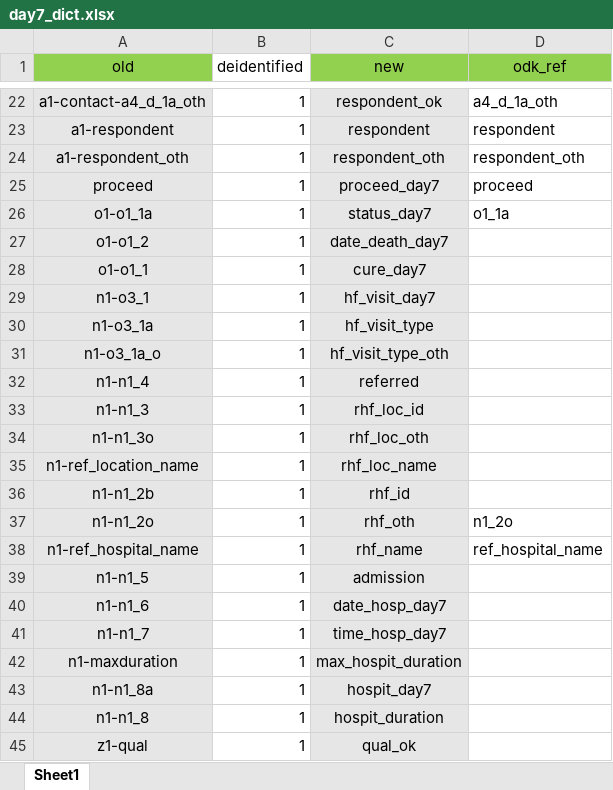
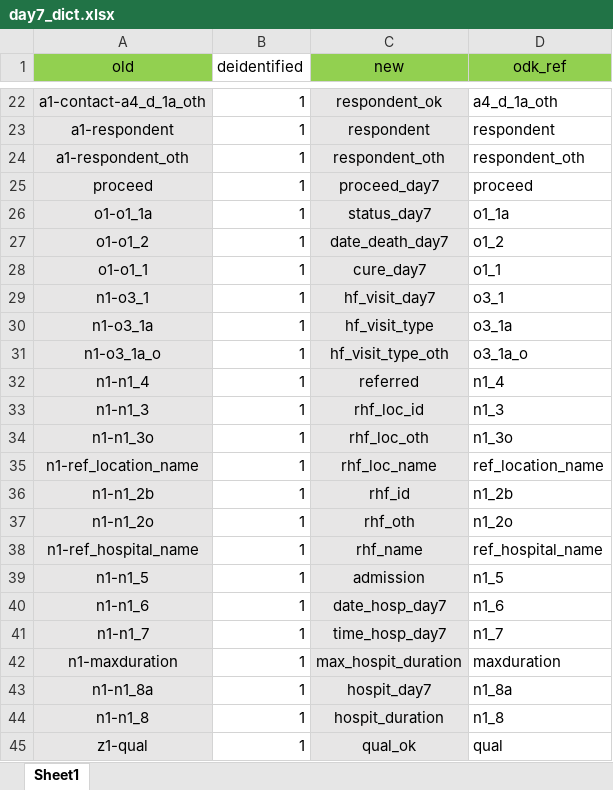
Before and after one commit to SwissTPH/timci, an Excel workbook: inst/extdata/day7_dict.xlsx, sheet Sheet1, drawn as a sheet; only a part is shown, gaps mark what is left out; values as stored, in another font and other column widths than the file's, no borders; the diff names each change by its address in the sheet, - before the commit and + after, or states it on an @@ line.

```diff
--- a/inst/extdata/day7_dict.xlsx (sheet Sheet1)
+++ b/inst/extdata/day7_dict.xlsx (sheet Sheet1)
-D27 (odk_ref): (empty)
+D27 (odk_ref): o1_2
-D28 (odk_ref): (empty)
+D28 (odk_ref): o1_1
-D29 (odk_ref): (empty)
+D29 (odk_ref): o3_1
-D30 (odk_ref): (empty)
+D30 (odk_ref): o3_1a
-D31 (odk_ref): (empty)
+D31 (odk_ref): o3_1a_o
-D32 (odk_ref): (empty)
+D32 (odk_ref): n1_4
-D33 (odk_ref): (empty)
+D33 (odk_ref): n1_3
-D34 (odk_ref): (empty)
+D34 (odk_ref): n1_3o
-D35 (odk_ref): (empty)
+D35 (odk_ref): ref_location_name
-D36 (odk_ref): (empty)
+D36 (odk_ref): n1_2b
-D39 (odk_ref): (empty)
+D39 (odk_ref): n1_5
-D40 (odk_ref): (empty)
+D40 (odk_ref): n1_6
-D41 (odk_ref): (empty)
+D41 (odk_ref): n1_7
-D42 (odk_ref): (empty)
+D42 (odk_ref): maxduration
-D43 (odk_ref): (empty)
+D43 (odk_ref): n1_8a
-D44 (odk_ref): (empty)
+D44 (odk_ref): n1_8
-D45 (odk_ref): (empty)
+D45 (odk_ref): qual
```
Also changed, not shown: inst/extdata/day28_dict.xlsx, inst/extdata/hospit_dict.xlsx, 5 other files.
